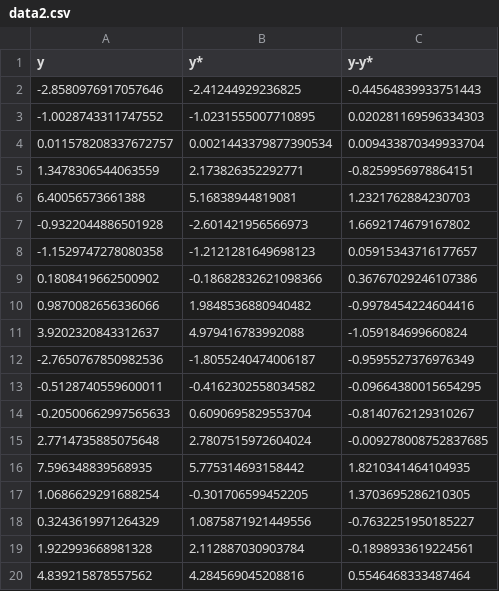
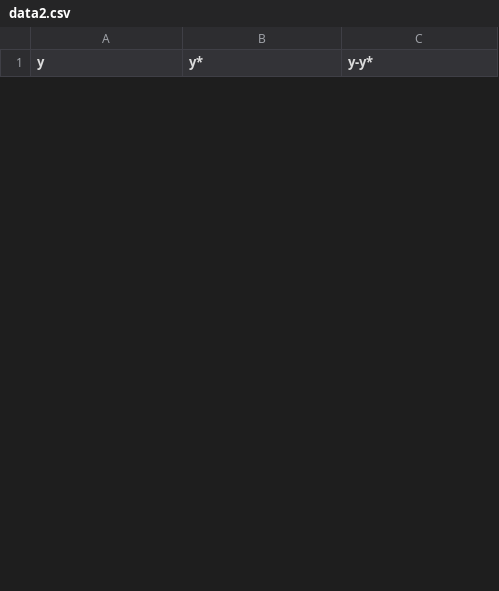
Before and after one commit to paulusses/3, a CSV file: 4/SMAD/1 laba/data2.csv, drawn as a sheet; only a part is shown; the diff covers the shown part only.

Commit message:
smad rdy

```diff
--- a/4/SMAD/1 laba/data2.csv
+++ b/4/SMAD/1 laba/data2.csv
@@ -1,20 +1 @@
 y	y*	y-y*
--2.8580976917057646	-2.41244929236825	-0.44564839933751443
--1.0028743311747552	-1.0231555007710895	0.020281169596334303
-0.011578208337672757	0.0021443379877390534	0.009433870349933704
-1.3478306544063559	2.173826352292771	-0.8259956978864151
-6.40056573661388	5.16838944819081	1.2321762884230703
--0.9322044886501928	-2.601421956566973	1.6692174679167802
--1.1529747278080358	-1.2121281649698123	0.05915343716177657
-0.1808419662500902	-0.18682832621098366	0.36767029246107386
-0.9870082656336066	1.9848536880940482	-0.9978454224604416
-3.9202320843312637	4.979416783992088	-1.059184699660824
--2.7650767850982536	-1.8055240474006187	-0.9595527376976349
--0.5128740559600011	-0.4162302558034582	-0.09664380015654295
--0.20500662997565633	0.6090695829553704	-0.8140762129310267
-2.7714735885075648	2.7807515972604024	-0.009278008752837685
-7.596348839568935	5.775314693158442	1.8210341464104935
-1.0686629291688254	-0.301706599452205	1.3703695286210305
-0.3243619971264329	1.0875871921449556	-0.7632251950185227
-1.922993668981328	2.112887030903784	-0.1898933619224561
-4.839215878557562	4.284569045208816	0.5546468333487464
```
Also changed, not shown: 25 added rows and 6 removed rows elsewhere in this file, 4/SMAD/1 laba/data.csv, 2 other files.
